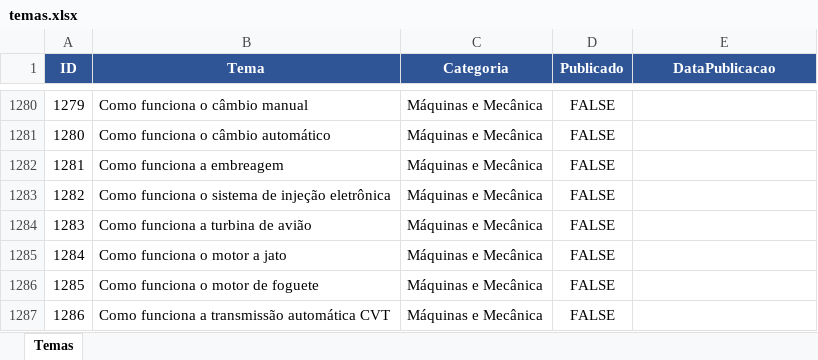
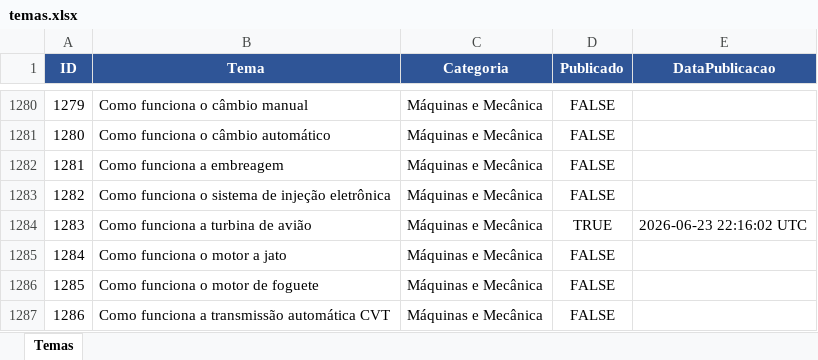
Before and after one commit to wilianjanez/InfoClub, an Excel workbook: data/temas.xlsx, sheet Temas, drawn as a sheet; only a part is shown, gaps mark what is left out; values as stored, in another font and other column widths than the file's, no borders; the diff names each change by its address in the sheet, - before the commit and + after, or states it on an @@ line.

Commit message:
Marca tema como publicado [skip ci]

```diff
--- a/data/temas.xlsx (sheet Temas)
+++ b/data/temas.xlsx (sheet Temas)
-D1284 (Publicado): FALSE
+D1284 (Publicado): TRUE
-E1284 (DataPublicacao): (empty)
+E1284 (DataPublicacao): 2026-06-23 22:16:02 UTC
```
